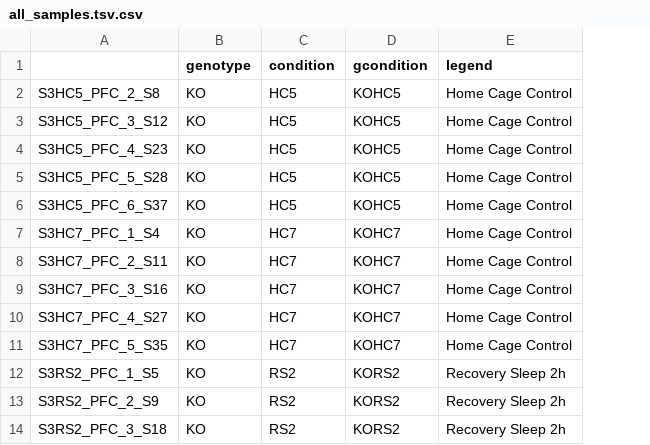
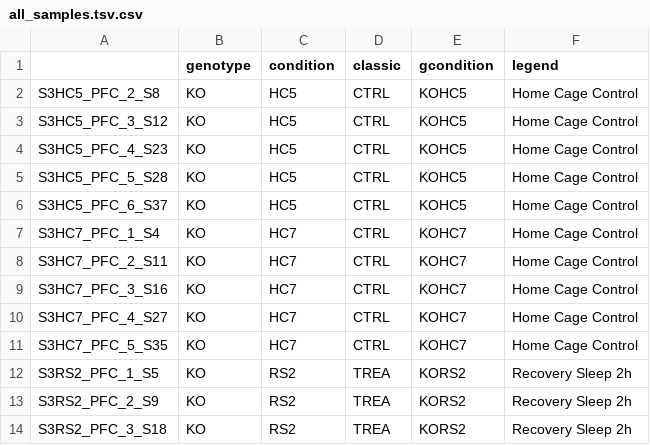
Before and after one commit to drighelli/peixoto, a CSV file: design/all_samples.tsv.csv, drawn as a sheet; only a part is shown; the diff names each change by its address in the sheet, - before the commit and + after, or states it on an @@ line.

```diff
--- a/design/all_samples.tsv.csv
+++ b/design/all_samples.tsv.csv
+column D (classic), rows 2-14: CTRL | CTRL | CTRL | CTRL | CTRL | CTRL | CTRL | CTRL | CTRL | CTRL | TREA | TREA | TREA
```
Also changed, not shown: 8 other files.
